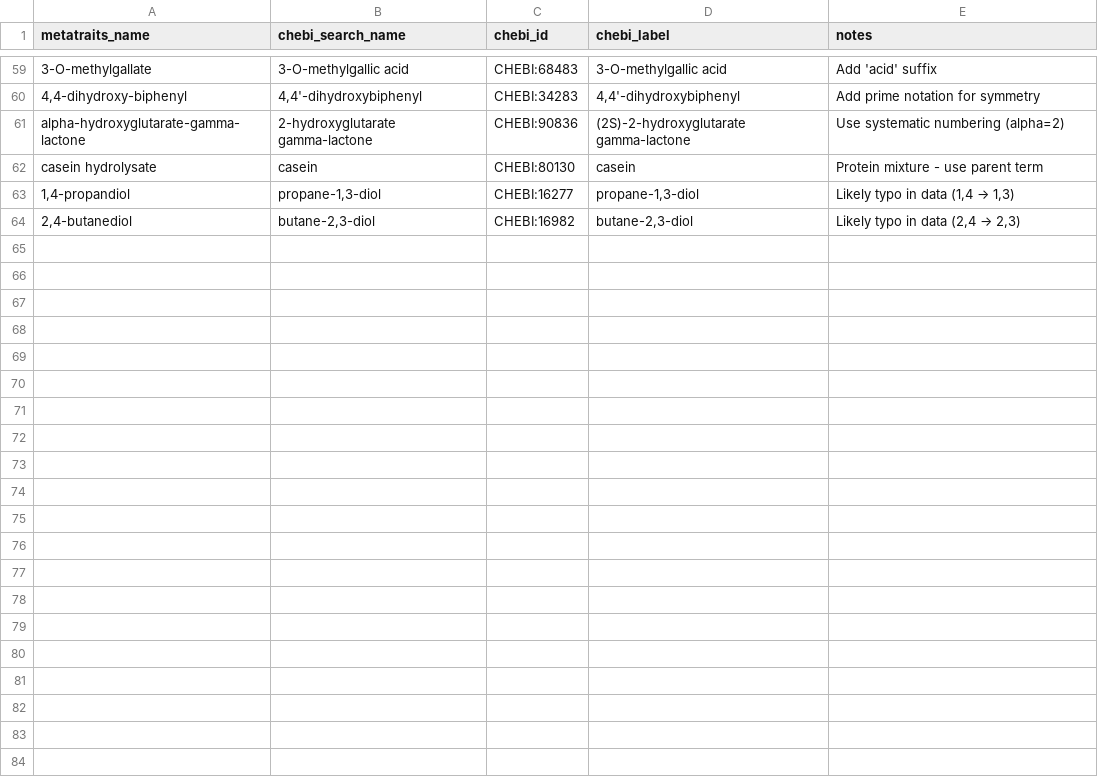
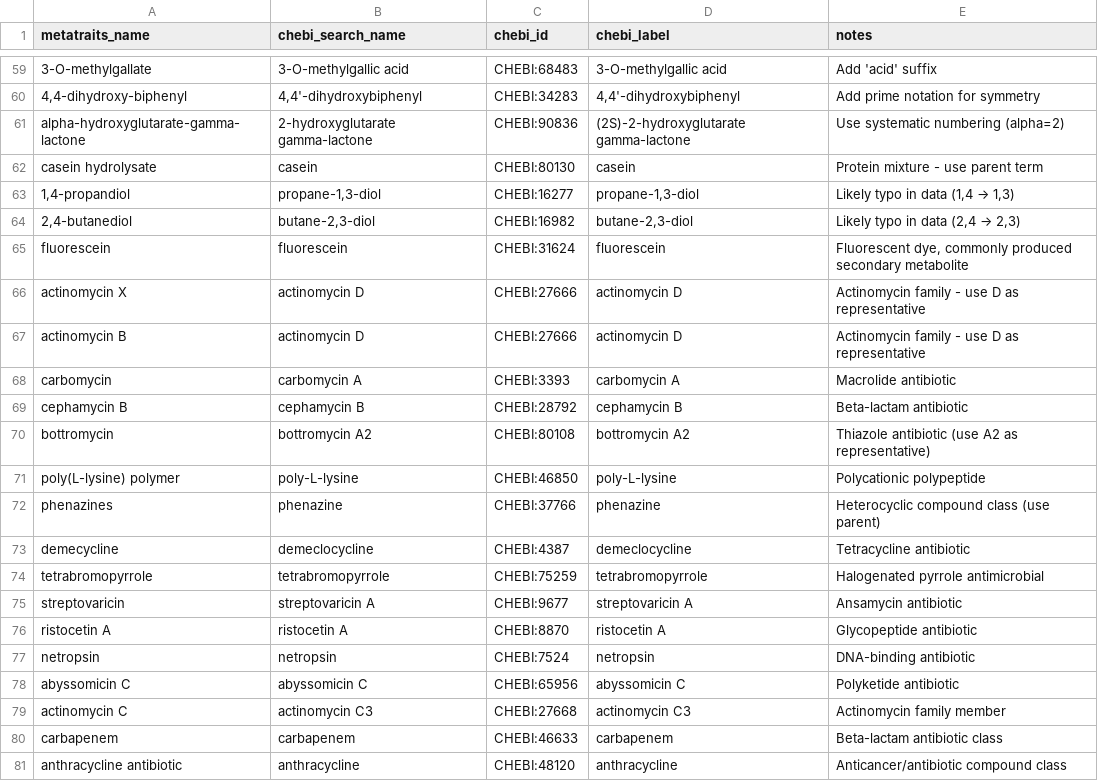
Before and after one commit to Knowledge-Graph-Hub/kg-microbe, a TSV file: kg_microbe/transform_utils/metatraits/mappings/chemical_name_synonyms.tsv, drawn as a sheet; only a part is shown, gaps mark what is left out.

```diff
--- a/kg_microbe/transform_utils/metatraits/mappings/chemical_name_synonyms.tsv
+++ b/kg_microbe/transform_utils/metatraits/mappings/chemical_name_synonyms.tsv
@@ -64 +64,18 @@ casein hydrolysate	casein	CHEBI:80130	casein	Protein mixture - use parent term
 2,4-butanediol	butane-2,3-diol	CHEBI:16982	butane-2,3-diol	Likely typo in data (2,4 → 2,3)
+fluorescein	fluorescein	CHEBI:31624	fluorescein	Fluorescent dye, commonly produced secondary metabolite
+actinomycin X	actinomycin D	CHEBI:27666	actinomycin D	Actinomycin family - use D as representative
+actinomycin B	actinomycin D	CHEBI:27666	actinomycin D	Actinomycin family - use D as representative
+carbomycin	carbomycin A	CHEBI:3393	carbomycin A	Macrolide antibiotic
+cephamycin B	cephamycin B	CHEBI:28792	cephamycin B	Beta-lactam antibiotic
+bottromycin	bottromycin A2	CHEBI:80108	bottromycin A2	Thiazole antibiotic (use A2 as representative)
+poly(L-lysine) polymer	poly-L-lysine	CHEBI:46850	poly-L-lysine	Polycationic polypeptide
+phenazines	phenazine	CHEBI:37766	phenazine	Heterocyclic compound class (use parent)
+demecycline	demeclocycline	CHEBI:4387	demeclocycline	Tetracycline antibiotic
+tetrabromopyrrole	tetrabromopyrrole	CHEBI:75259	tetrabromopyrrole	Halogenated pyrrole antimicrobial
+streptovaricin	streptovaricin A	CHEBI:9677	streptovaricin A	Ansamycin antibiotic
+ristocetin A	ristocetin A	CHEBI:8870	ristocetin A	Glycopeptide antibiotic
+netropsin	netropsin	CHEBI:7524	netropsin	DNA-binding antibiotic
+abyssomicin C	abyssomicin C	CHEBI:65956	abyssomicin C	Polyketide antibiotic
+actinomycin C	actinomycin C3	CHEBI:27668	actinomycin C3	Actinomycin family member
+carbapenem	carbapenem	CHEBI:46633	carbapenem	Beta-lactam antibiotic class
+anthracycline antibiotic	anthracycline	CHEBI:48120	anthracycline	Anticancer/antibiotic compound class
```
Also changed, not shown: 1 other file.
